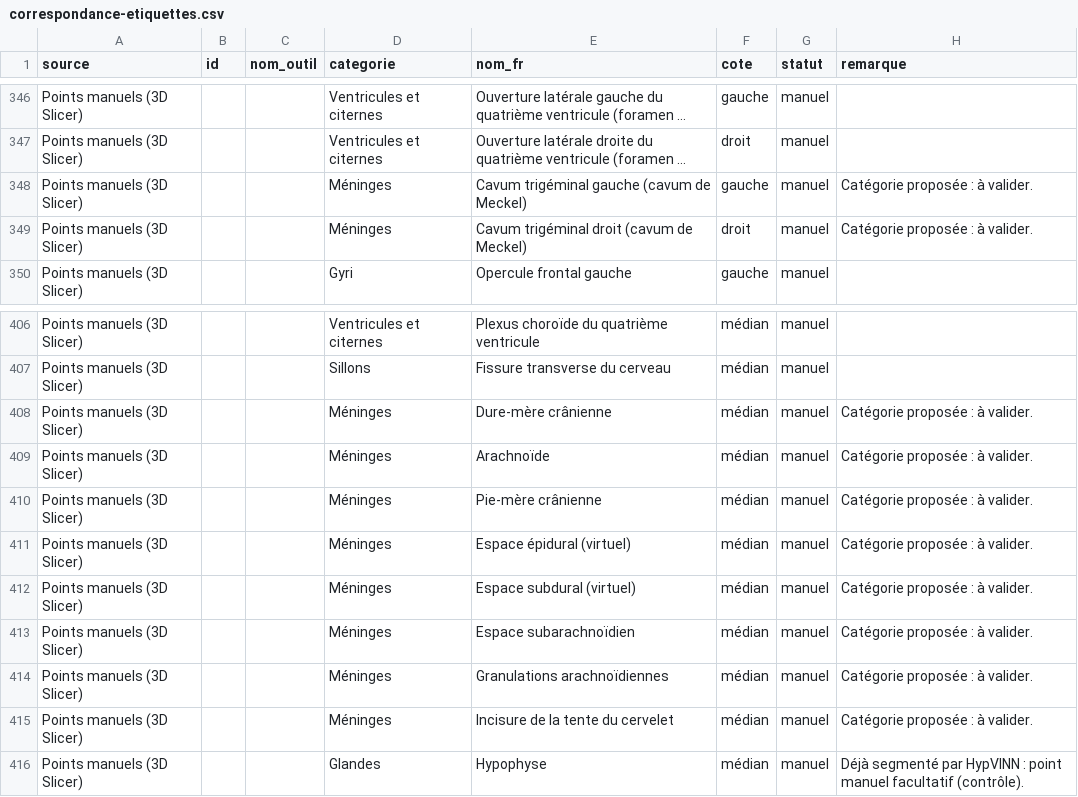
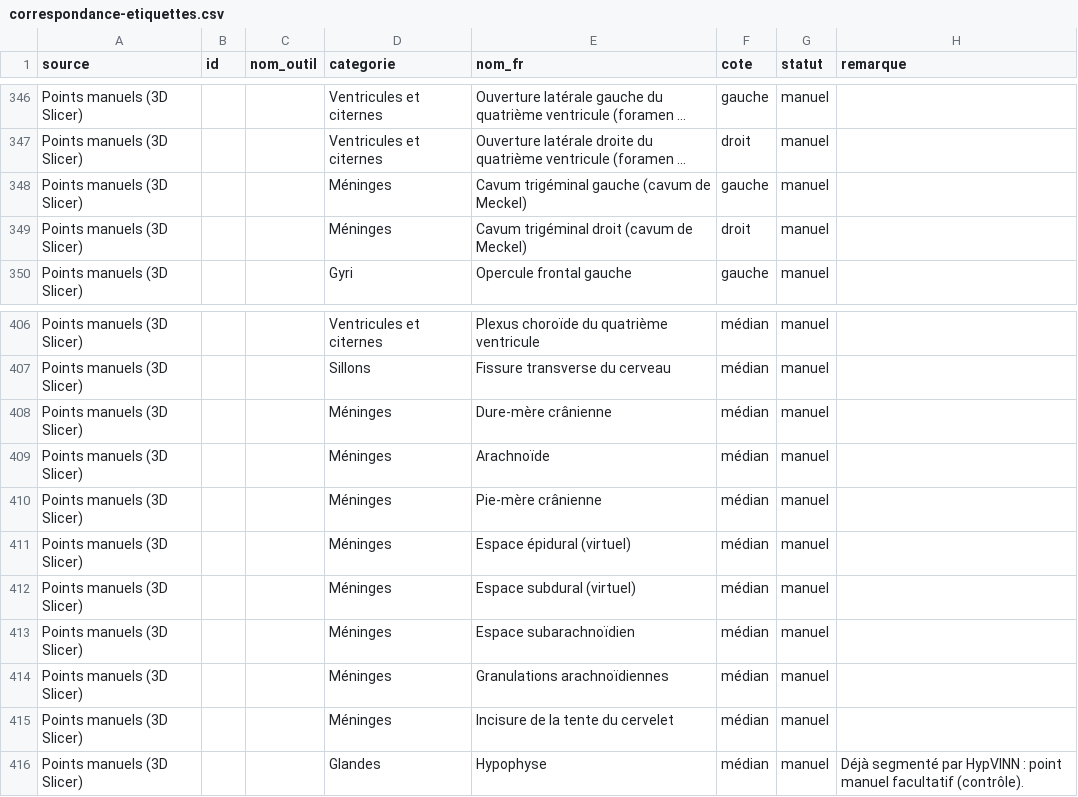
Before and after one commit to nodbysmilii-prog/radiologic-hub, a CSV file: scripts/radioanatomie/irm/correspondance-etiquettes.csv, drawn as a sheet; only a part is shown, gaps mark what is left out; long unchanged cells end in …; the diff names each change by its address in the sheet, - before the commit and + after, or states it on an @@ line.

```diff
--- a/scripts/radioanatomie/irm/correspondance-etiquettes.csv
+++ b/scripts/radioanatomie/irm/correspondance-etiquettes.csv
-H348:H349 (remarque): Catégorie proposée : à valider.
+H348:H349 (remarque): (empty)
-H408:H415 (remarque): Catégorie proposée : à valider.
+H408:H415 (remarque): (empty)
```
Also changed, not shown: 3 other files.
